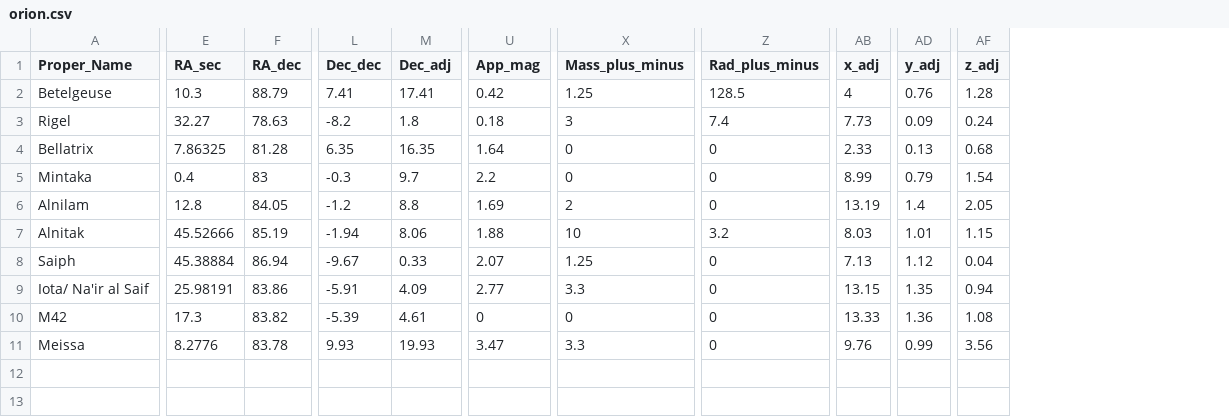
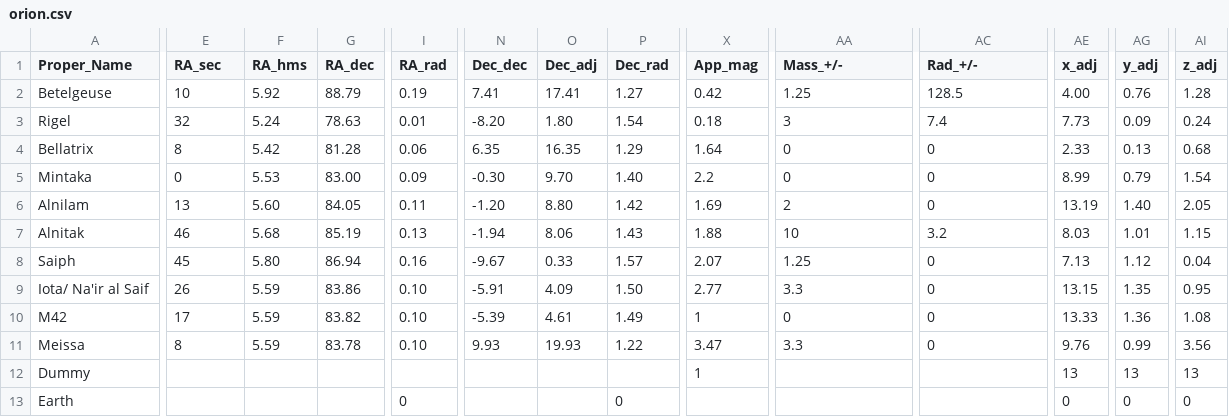
Before and after one commit to t-will-gillis/orion_constellation, a CSV file: orion.csv, drawn as a sheet; only a part is shown, gaps mark what is left out; addresses are those after the commit; rows hold the shown columns only; the diff covers the shown part only; the diff names each change by its address in the sheet, - before the commit and + after, or states it on an @@ line.

```diff
--- a/orion.csv
+++ b/orion.csv
+column F (RA_hms), rows 2-11: 5.92 | 5.24 | 5.42 | 5.53 | 5.60 | 5.68 | 5.80 | 5.59 | 5.59 | 5.59
+column I (RA_rad), rows 2-11: 0.19 | 0.01 | 0.06 | 0.09 | 0.11 | 0.13 | 0.16 | 0.10 | 0.10 | 0.10
+column P (Dec_rad), rows 2-11: 1.27 | 1.54 | 1.29 | 1.40 | 1.42 | 1.43 | 1.57 | 1.50 | 1.49 | 1.22
-AA1: Mass_plus_minus
+AA1: Mass_+/-
-AC1: Rad_plus_minus
+AC1: Rad_+/-
-E2 (RA_sec): 10.3
+E2 (RA_sec): 10
-AE2 (x_adj): 4
+AE2 (x_adj): 4.00
-E3 (RA_sec): 32.27
+E3 (RA_sec): 32
-N3 (Dec_dec): -8.2
+N3 (Dec_dec): -8.20
-O3 (Dec_adj): 1.8
+O3 (Dec_adj): 1.80
-E4 (RA_sec): 7.86325
+E4 (RA_sec): 8
-E5 (RA_sec): 0.4
+E5 (RA_sec): 0
-G5 (RA_dec): 83
+G5 (RA_dec): 83.00
-N5 (Dec_dec): -0.3
+N5 (Dec_dec): -0.30
-O5 (Dec_adj): 9.7
+O5 (Dec_adj): 9.70
-E6 (RA_sec): 12.8
+E6 (RA_sec): 13
-N6 (Dec_dec): -1.2
+N6 (Dec_dec): -1.20
-O6 (Dec_adj): 8.8
+O6 (Dec_adj): 8.80
-AG6 (y_adj): 1.4
+AG6 (y_adj): 1.40
-E7 (RA_sec): 45.52666
+E7 (RA_sec): 46
-E8 (RA_sec): 45.38884
+E8 (RA_sec): 45
-E9 (RA_sec): 25.98191
+E9 (RA_sec): 26
-AI9 (z_adj): 0.94
+AI9 (z_adj): 0.95
-E10 (RA_sec): 17.3
+E10 (RA_sec): 17
-X10 (App_mag): 0
+X10 (App_mag): 1
-E11 (RA_sec): 8.2776
+E11 (RA_sec): 8
+row 12: Dummy |  |  |  |  |  |  |  | 1 |  |  | 13 | 13 | 13
+row 13: Earth |  |  |  | 0 |  |  | 0 |  |  |  | 0 | 0 | 0
```
Also changed, not shown: 1 edited cell elsewhere in this file, 1 other file.
